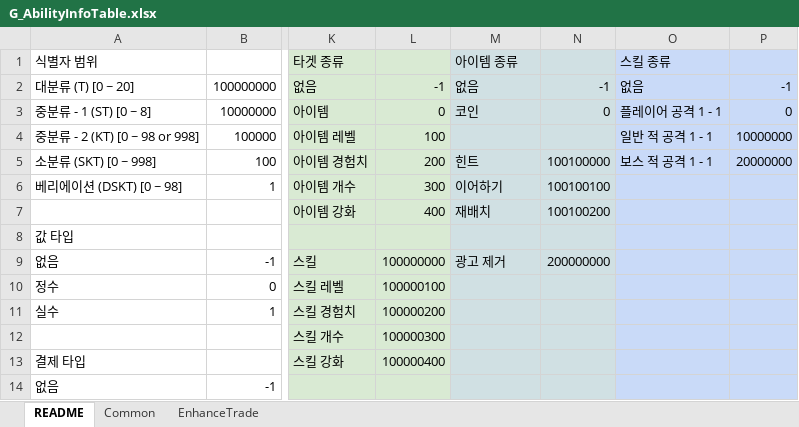
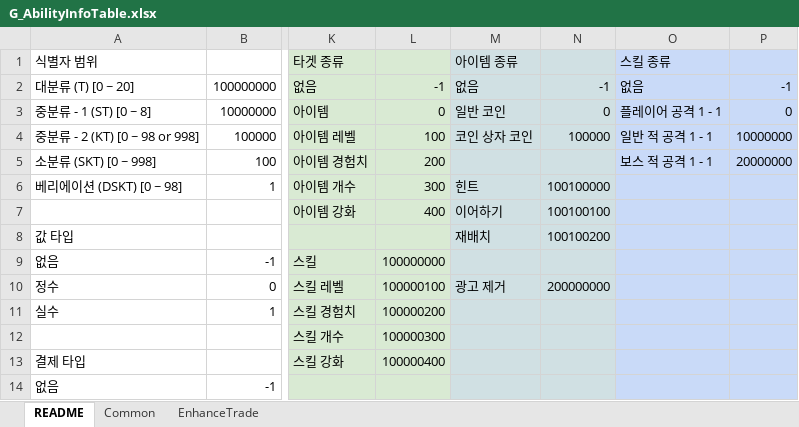
Before and after one commit to devmodle/0300000201.module_unity, an Excel workbook: Client/Tables/G_AbilityInfoTable.xlsx, sheet README, drawn as a sheet; only a part is shown, gaps mark what is left out; values as stored, in another font and other column widths than the file's, no borders; charts and pictures not drawn; the diff names each change by its address in the sheet, - before the commit and + after, or states it on an @@ line.

```diff
--- a/Client/Tables/G_AbilityInfoTable.xlsx (sheet README)
+++ b/Client/Tables/G_AbilityInfoTable.xlsx (sheet README)
-M3 (아이템 종류): 코인
+M3 (아이템 종류): 일반 코인
-M4 (아이템 종류): (empty)
+M4 (아이템 종류): 코인 상자 코인
-N4: (empty)
+N4: 100000
-M5 (아이템 종류): 힌트
+M5 (아이템 종류): (empty)
-N5: 100100000
+N5: (empty)
-M6 (아이템 종류): 이어하기
+M6 (아이템 종류): 힌트
-N6: 100100100
+N6: 100100000
-M7 (아이템 종류): 재배치
+M7 (아이템 종류): 이어하기
-N7: 100100200
+N7: 100100100
-M8 (아이템 종류): (empty)
+M8 (아이템 종류): 재배치
-N8: (empty)
+N8: 100100200
-M9 (아이템 종류): 광고 제거
+M9 (아이템 종류): (empty)
-N9: 200000000
+N9: (empty)
-M10 (아이템 종류): (empty)
+M10 (아이템 종류): 광고 제거
-N10: (empty)
+N10: 200000000
```
Also changed, not shown: Client/Tables/A/G_EtcInfoTable.xlsx, Client/Tables/B/G_EtcInfoTable.xlsx, 34 other files.
